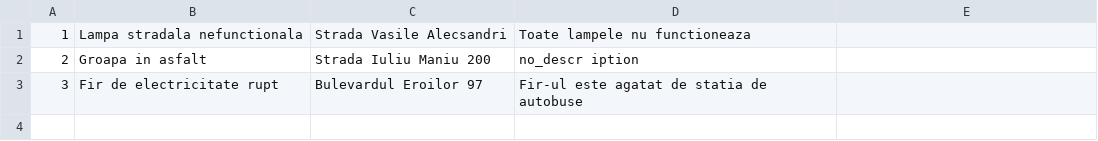
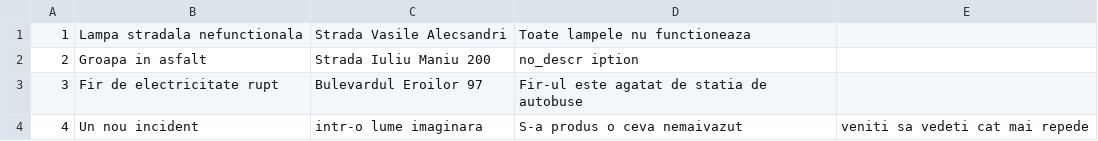
Before and after one commit to zaticpetru/learnGit, a CSV file: StagiuPractica1/incidente.csv, drawn as a sheet; the diff names each change by its address in the sheet, - before the commit and + after, or states it on an @@ line.

```diff
--- a/StagiuPractica1/incidente.csv
+++ b/StagiuPractica1/incidente.csv
+row 4: 4 | Un nou incident | intr-o lume imaginara | S-a produs o ceva nemaivazut | veniti sa vedeti cat mai repede
```
Also changed, not shown: 7 other files.
